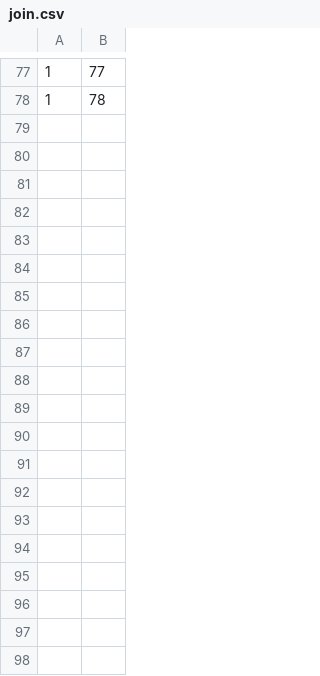
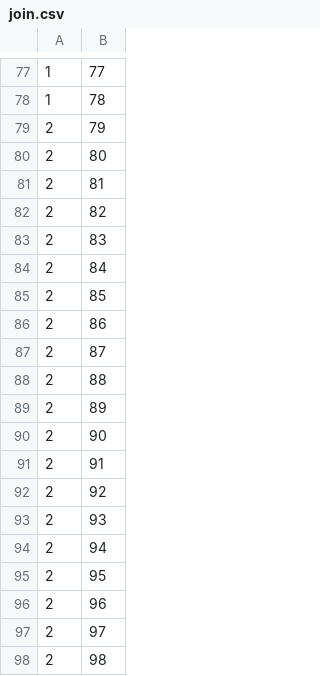
Before and after one commit to wrestlewithjad/wrestlewithjad, a CSV file: join.csv, drawn as a sheet; only a part is shown, gaps mark what is left out; the diff covers the shown part only; the diff names each change by its address in the sheet, - before the commit and + after, or states it on an @@ line.

```diff
--- a/join.csv
+++ b/join.csv
+row 79: 2 | 79
+row 80: 2 | 80
+row 81: 2 | 81
+row 82: 2 | 82
+row 83: 2 | 83
+row 84: 2 | 84
+row 85: 2 | 85
+row 86: 2 | 86
+row 87: 2 | 87
+row 88: 2 | 88
+row 89: 2 | 89
+row 90: 2 | 90
+row 91: 2 | 91
+row 92: 2 | 92
+row 93: 2 | 93
+row 94: 2 | 94
+row 95: 2 | 95
+row 96: 2 | 96
+row 97: 2 | 97
+row 98: 2 | 98
```
Also changed, not shown: 28 added rows elsewhere in this file, WWJ-Restaurants.csv, airportMaps.csv, 2 other files.
